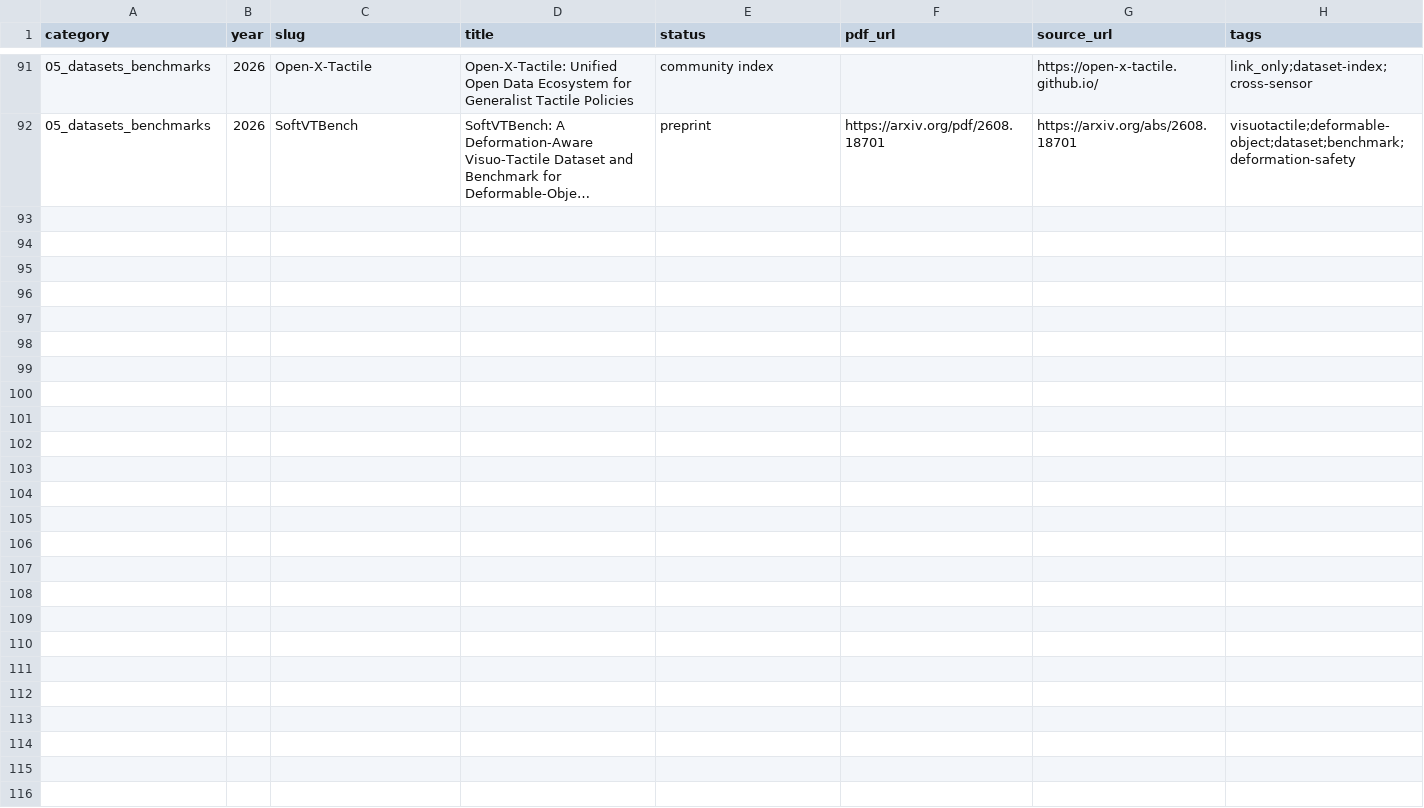
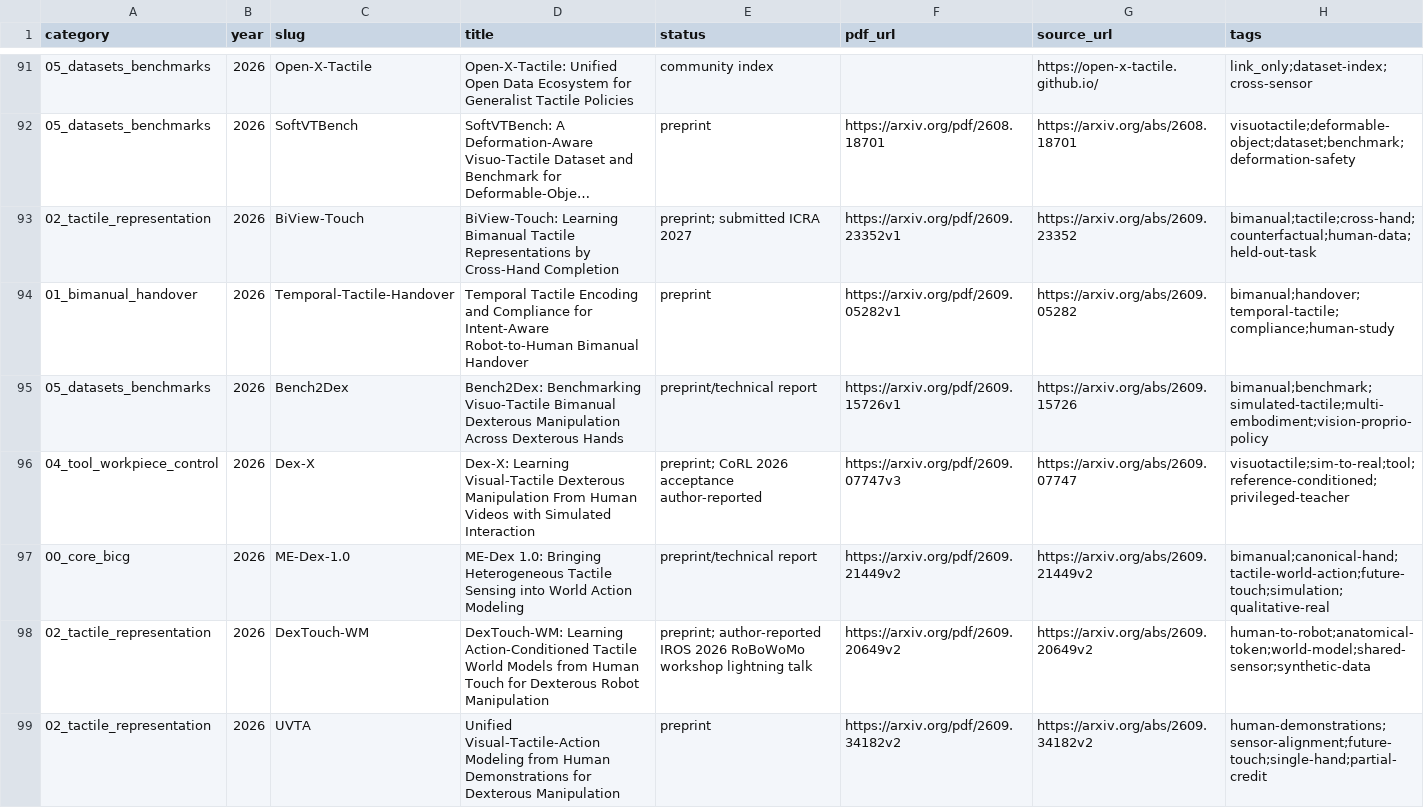
Before and after one commit to Dex-Manip-Group/Literature-Review_DexT, a TSV file: referenced/papers_manifest.tsv, drawn as a sheet; only a part is shown, gaps mark what is left out; long unchanged cells end in …; the diff covers the shown part only; the diff names each change by its address in the sheet, - before the commit and + after, or states it on an @@ line.

```diff
--- a/referenced/papers_manifest.tsv
+++ b/referenced/papers_manifest.tsv
+row 93: 02_tactile_representation | 2026 | BiView-Touch | BiView-Touch: Learning Bimanual Tactile Representations by Cross-Hand Completion | preprint; submitted ICRA 2027 | https://arxiv.org/pdf/2609.23352v1 | https://arxiv.org/abs/2609.23352 | bimanual;tactile;cross-hand;counterfactual;human-data;held-out-task
+row 94: 01_bimanual_handover | 2026 | Temporal-Tactile-Handover | Temporal Tactile Encoding and Compliance for Intent-Aware Robot-to-Human Bimanual Handover | preprint | https://arxiv.org/pdf/2609.05282v1 | https://arxiv.org/abs/2609.05282 | bimanual;handover;temporal-tactile;compliance;human-study
+row 95: 05_datasets_benchmarks | 2026 | Bench2Dex | Bench2Dex: Benchmarking Visuo-Tactile Bimanual Dexterous Manipulation Across Dexterous Hands | preprint/technical report | https://arxiv.org/pdf/2609.15726v1 | https://arxiv.org/abs/2609.15726 | bimanual;benchmark;simulated-tactile;multi-embodiment;vision-proprio-policy
+row 96: 04_tool_workpiece_control | 2026 | Dex-X | Dex-X: Learning Visual-Tactile Dexterous Manipulation From Human Videos with Simulated Interaction | preprint; CoRL 2026 acceptance author-reported | https://arxiv.org/pdf/2609.07747v3 | https://arxiv.org/abs/2609.07747 | visuotactile;sim-to-real;tool;reference-conditioned;privileged-teacher
+row 97: 00_core_bicg | 2026 | ME-Dex-1.0 | ME-Dex 1.0: Bringing Heterogeneous Tactile Sensing into World Action Modeling | preprint/technical report | https://arxiv.org/pdf/2609.21449v2 | https://arxiv.org/abs/2609.21449v2 | bimanual;canonical-hand;tactile-world-action;future-touch;simulation;qualitative-real
+row 98: 02_tactile_representation | 2026 | DexTouch-WM | DexTouch-WM: Learning Action-Conditioned Tactile World Models from Human Touch for Dexterous Robot Manipulation | preprint; author-reported IROS 2026 RoBoWoMo workshop lightning talk | https://arxiv.org/pdf/2609.20649v2 | https://arxiv.org/abs/2609.20649v2 | human-to-robot;anatomical-token;world-model;shared-sensor;synthetic-data
+row 99: 02_tactile_representation | 2026 | UVTA | Unified Visual-Tactile-Action Modeling from Human Demonstrations for Dexterous Manipulation | preprint | https://arxiv.org/pdf/2609.34182v2 | https://arxiv.org/abs/2609.34182v2 | human-demonstrations;sensor-alignment;future-touch;single-hand;partial-credit
```
Also changed, not shown: 7 added rows elsewhere in this file, 24 other files.
